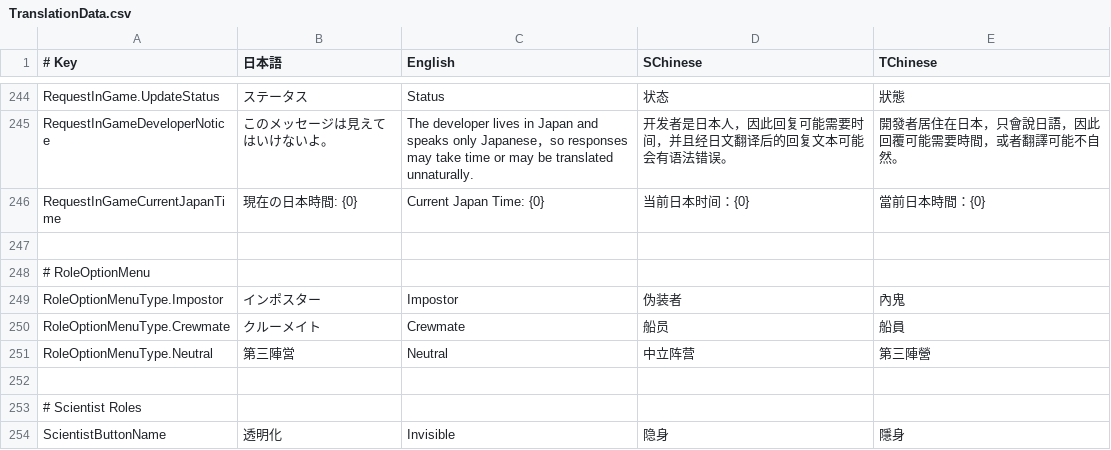
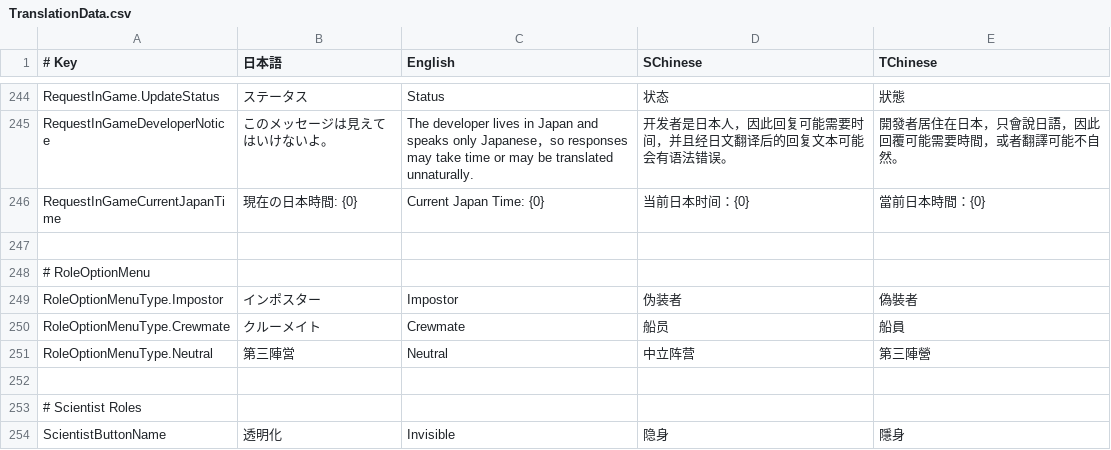
Before and after one commit to SuperNewRoles/SuperNewRoles, a CSV file: SuperNewRoles/Resources/TranslationData.csv, drawn as a sheet; only a part is shown, gaps mark what is left out; the diff covers the shown part only.

```diff
--- a/SuperNewRoles/Resources/TranslationData.csv
+++ b/SuperNewRoles/Resources/TranslationData.csv
@@ -248,3 +248,3 @@ RequestInGameCurrentJapanTime,現在の日本時間: {0},Current Japan Time: {0}
 # RoleOptionMenu
-RoleOptionMenuType.Impostor,インポスター,Impostor,伪装者,內鬼
+RoleOptionMenuType.Impostor,インポスター,Impostor,伪装者,偽裝者
 RoleOptionMenuType.Crewmate,クルーメイト,Crewmate,船员,船員
```
Also changed, not shown: 14 edited cells elsewhere in this file.
